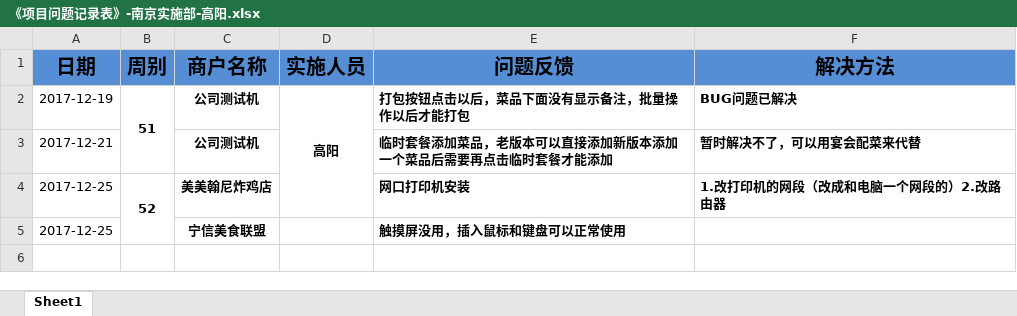
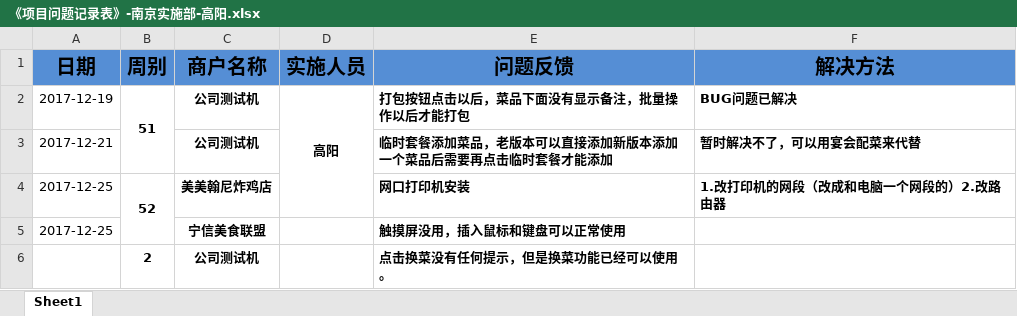
Before and after one commit to zhanglei601396810/NanJing, an Excel workbook: 问题记录/《项目问题记录表》-南京实施部-高阳.xlsx, sheet Sheet1, drawn as a sheet; values as stored, in another font and other column widths than the file's, no borders; the diff names each change by its address in the sheet, - before the commit and + after, or states it on an @@ line.

```diff
--- a/问题记录/《项目问题记录表》-南京实施部-高阳.xlsx (sheet Sheet1)
+++ b/问题记录/《项目问题记录表》-南京实施部-高阳.xlsx (sheet Sheet1)
+row 6:  | 2 | 公司测试机 |  | 点击换菜没有任何提示，但是换菜功能已经可以使用。
```
Also changed, not shown: 1 other file.
